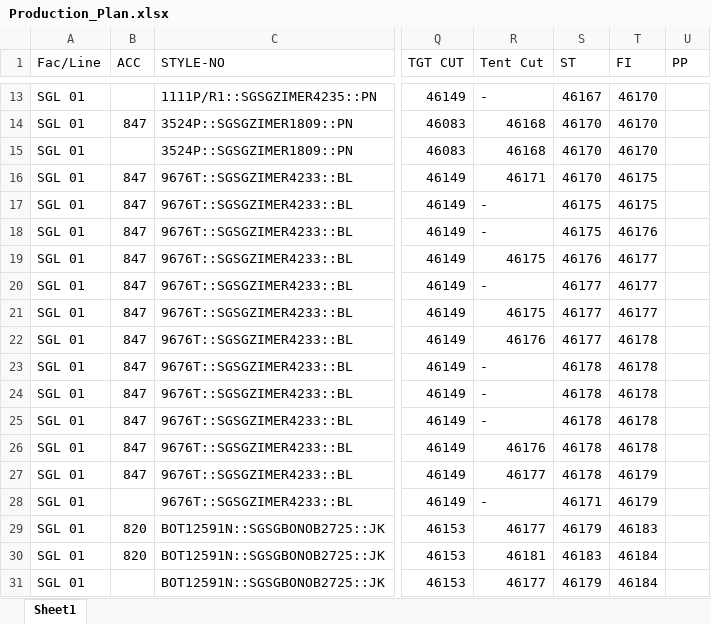
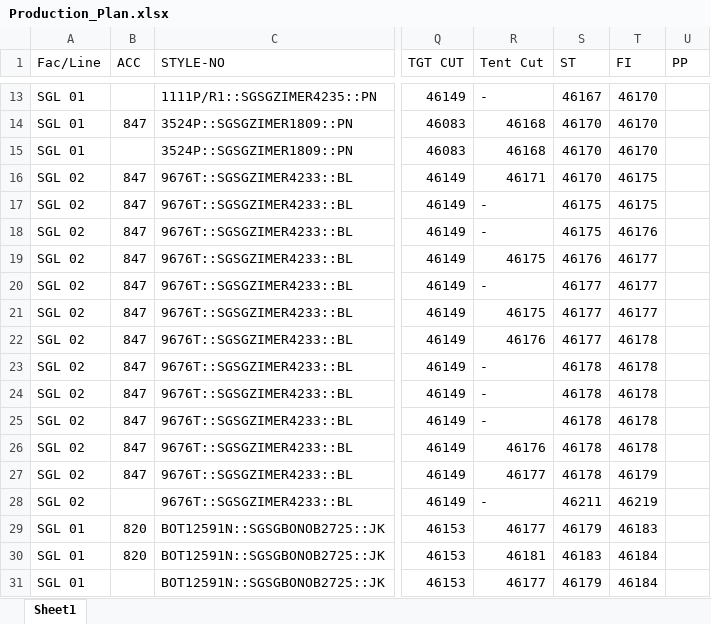
Before and after one commit to Ashen0923/sgl-production-plan, an Excel workbook: Production_Plan.xlsx, sheet Sheet1, drawn as a sheet; only a part is shown, gaps mark what is left out; values as stored, in another font and other column widths than the file's, no borders; the diff names each change by its address in the sheet, - before the commit and + after, or states it on an @@ line.

Commit message:
SGL FR Plan — 04/06/2026 09:37

```diff
--- a/Production_Plan.xlsx (sheet Sheet1)
+++ b/Production_Plan.xlsx (sheet Sheet1)
-A16:A28 (Fac/Line): SGL 01
+A16:A28 (Fac/Line): SGL 02
-S28 (ST): 46171
+S28 (ST): 46211
-T28 (FI): 46179
+T28 (FI): 46219
```
